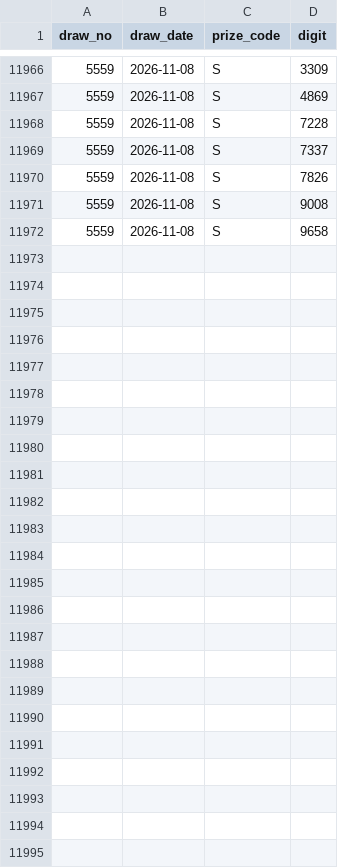
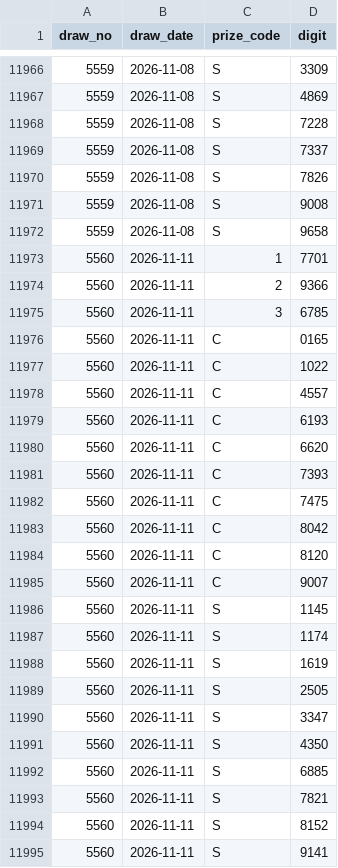
Before and after one commit to darinatic/totoLab, a CSV file: backend/data/fourd_seed.csv, drawn as a sheet; only a part is shown, gaps mark what is left out.

```diff
--- a/backend/data/fourd_seed.csv
+++ b/backend/data/fourd_seed.csv
@@ -11972 +11972,24 @@ draw_no,draw_date,prize_code,digit
 5559,2026-11-08,S,9658
+5560,2026-11-11,1,7701
+5560,2026-11-11,2,9366
+5560,2026-11-11,3,6785
+5560,2026-11-11,C,0165
+5560,2026-11-11,C,1022
+5560,2026-11-11,C,4557
+5560,2026-11-11,C,6193
+5560,2026-11-11,C,6620
+5560,2026-11-11,C,7393
+5560,2026-11-11,C,7475
+5560,2026-11-11,C,8042
+5560,2026-11-11,C,8120
+5560,2026-11-11,C,9007
+5560,2026-11-11,S,1145
+5560,2026-11-11,S,1174
+5560,2026-11-11,S,1619
+5560,2026-11-11,S,2505
+5560,2026-11-11,S,3347
+5560,2026-11-11,S,4350
+5560,2026-11-11,S,6885
+5560,2026-11-11,S,7821
+5560,2026-11-11,S,8152
+5560,2026-11-11,S,9141
```
Also changed, not shown: 1 other file.
